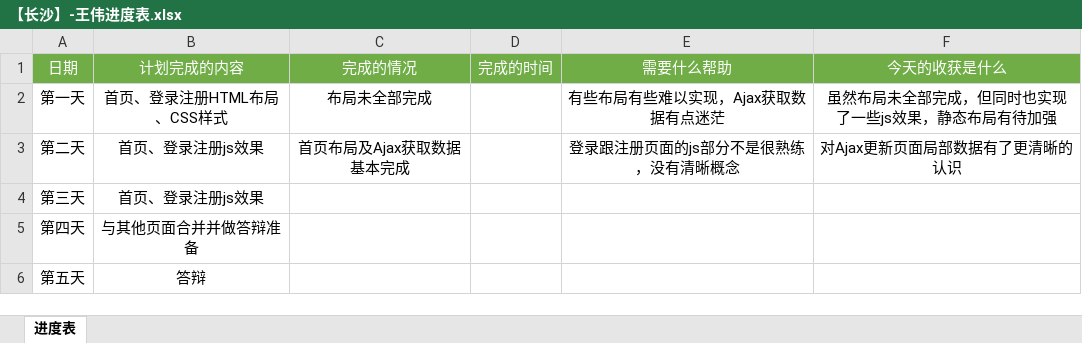
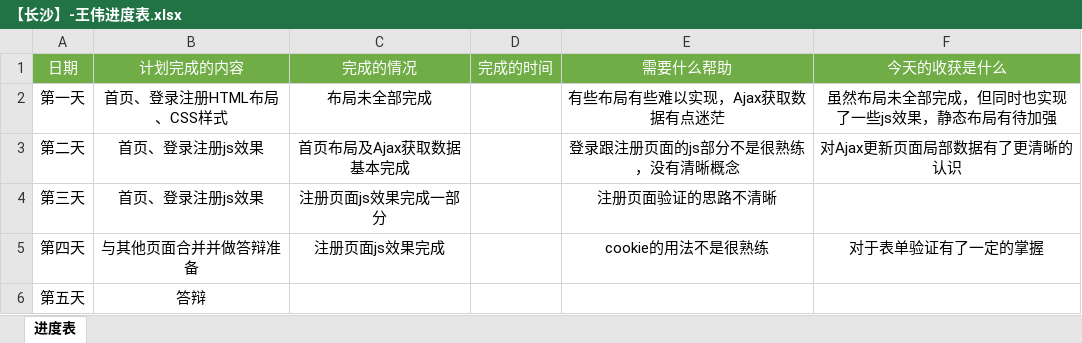
Before and after one commit to Wayne999999/liangcang009, an Excel workbook: 各组员进度表/【长沙】-王伟进度表.xlsx, sheet 进度表, drawn as a sheet; values as stored, in another font and other column widths than the file's, no borders; the diff names each change by its address in the sheet, - before the commit and + after, or states it on an @@ line.

```diff
--- a/各组员进度表/【长沙】-王伟进度表.xlsx (sheet 进度表)
+++ b/各组员进度表/【长沙】-王伟进度表.xlsx (sheet 进度表)
-C4 (完成的情况): (empty)
+C4 (完成的情况): 注册页面js效果完成一部分
-E4 (需要什么帮助): (empty)
+E4 (需要什么帮助): 注册页面验证的思路不清晰
-C5 (完成的情况): (empty)
+C5 (完成的情况): 注册页面js效果完成
-E5 (需要什么帮助): (empty)
+E5 (需要什么帮助): cookie的用法不是很熟练
-F5 (今天的收获是什么): (empty)
+F5 (今天的收获是什么): 对于表单验证有了一定的掌握
```
Also changed, not shown: 各组员进度表/【长沙】-徐佳进度表.xlsx, 19 other files.
